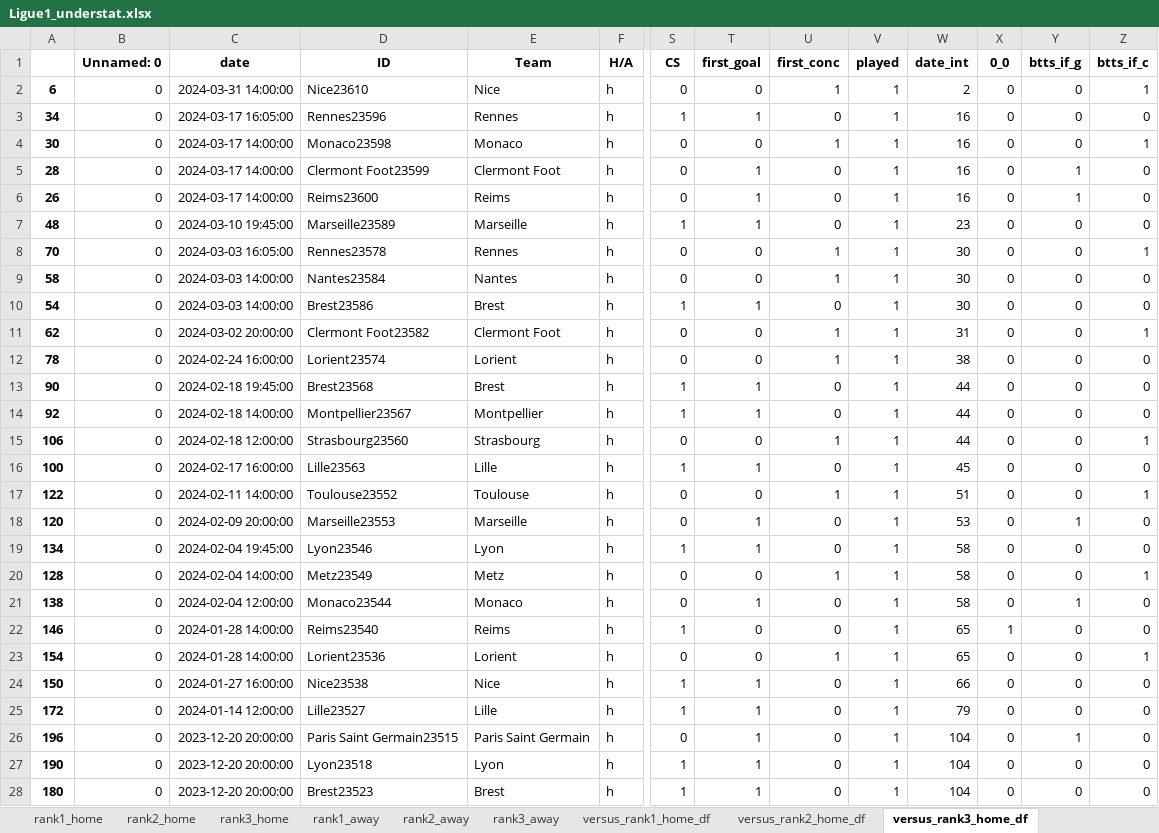
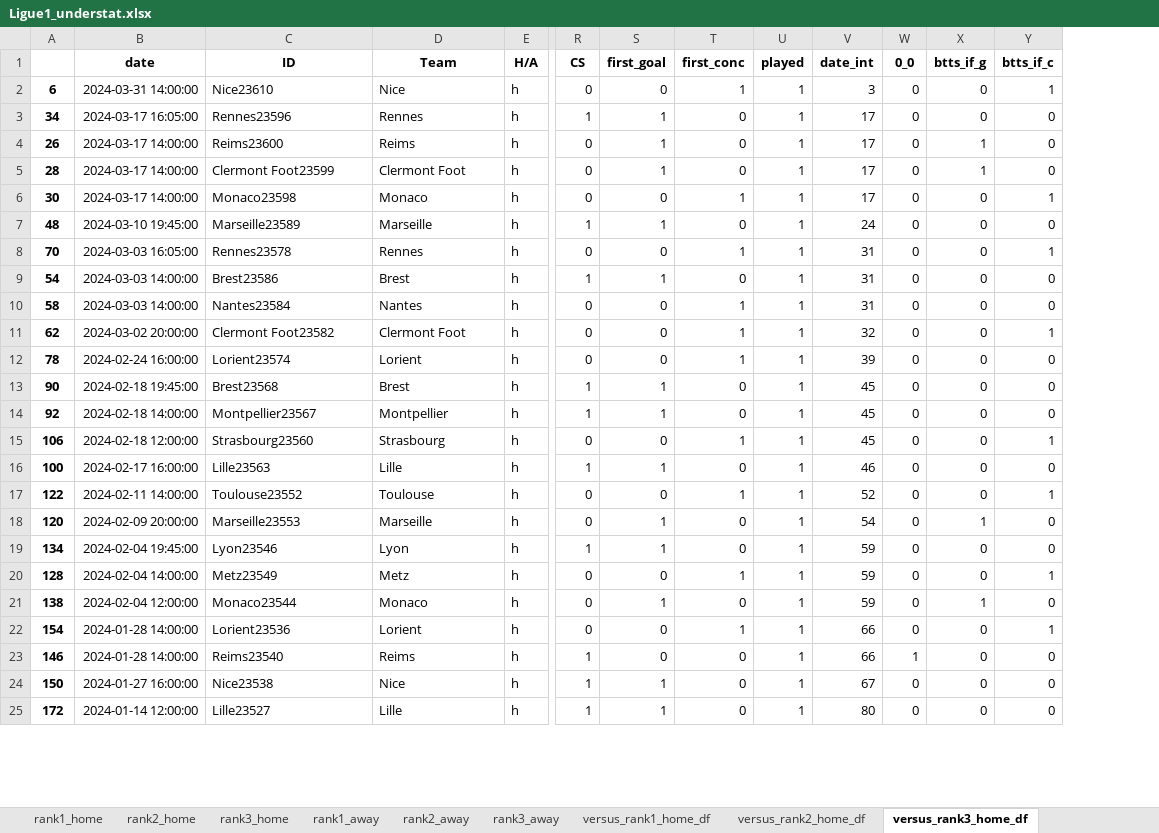
Before and after one commit to rpenn97/score_prediction_tool, an Excel workbook: EDA_DF/Ligue1_understat.xlsx, sheet versus_rank3_home_df, drawn as a sheet; only a part is shown, gaps mark what is left out; values as stored, in another font and other column widths than the file's, no borders; removed rows and columns are numbered as before the commit, all else as after; rows hold the shown columns only; the diff covers the shown part only; the diff names each change by its address in the sheet, - before the commit and + after, or states it on an @@ line.

```diff
--- a/EDA_DF/Ligue1_understat.xlsx (sheet versus_rank3_home_df)
+++ b/EDA_DF/Ligue1_understat.xlsx (sheet versus_rank3_home_df)
-column B (Unnamed: 0), rows 2-3: 0 | 0; rows 6-8: all 0; rows 10-21: all 0; rows 23-25: all 0
-V2 (date_int): 2
+V2 (date_int): 3
-V3 (date_int): 16
+V3 (date_int): 17
-row 4: 30 | 0 | 2024-03-17 14:00:00 | Monaco23598 | Monaco | h | 0 | 0 | 1 | 1 | 16 | 0 | 0 | 1
-row 5: 28 | 0 | 2024-03-17 14:00:00 | Clermont Foot23599 | Clermont Foot | h | 0 | 1 | 0 | 1 | 16 | 0 | 1 | 0
-V4 (date_int): 16
+V4 (date_int): 17
+row 5: 28 | 2024-03-17 14:00:00 | Clermont Foot23599 | Clermont Foot | h | 0 | 1 | 0 | 1 | 17 | 0 | 1 | 0
+row 6: 30 | 2024-03-17 14:00:00 | Monaco23598 | Monaco | h | 0 | 0 | 1 | 1 | 17 | 0 | 0 | 1
-V7 (date_int): 23
+V7 (date_int): 24
-V8 (date_int): 30
+V8 (date_int): 31
-row 9: 58 | 0 | 2024-03-03 14:00:00 | Nantes23584 | Nantes | h | 0 | 0 | 1 | 1 | 30 | 0 | 0 | 0
-V9 (date_int): 30
+V9 (date_int): 31
+row 10: 58 | 2024-03-03 14:00:00 | Nantes23584 | Nantes | h | 0 | 0 | 1 | 1 | 31 | 0 | 0 | 0
-V11 (date_int): 31
+V11 (date_int): 32
-V12 (date_int): 38
+V12 (date_int): 39
-V13:V15 (date_int): 44
+V13:V15 (date_int): 45
-V16 (date_int): 45
+V16 (date_int): 46
-V17 (date_int): 51
+V17 (date_int): 52
-V18 (date_int): 53
+V18 (date_int): 54
-V19:V21 (date_int): 58
+V19:V21 (date_int): 59
-row 22: 146 | 0 | 2024-01-28 14:00:00 | Reims23540 | Reims | h | 1 | 0 | 0 | 1 | 65 | 1 | 0 | 0
-V22 (date_int): 65
+V22 (date_int): 66
+row 23: 146 | 2024-01-28 14:00:00 | Reims23540 | Reims | h | 1 | 0 | 0 | 1 | 66 | 1 | 0 | 0
-V24 (date_int): 66
+V24 (date_int): 67
-V25 (date_int): 79
+V25 (date_int): 80
-row 26: 196 | 0 | 2023-12-20 20:00:00 | Paris Saint Germain23515 | Paris Saint Germain | h | 0 | 1 | 0 | 1 | 104 | 0 | 1 | 0
-row 27: 190 | 0 | 2023-12-20 20:00:00 | Lyon23518 | Lyon | h | 1 | 1 | 0 | 1 | 104 | 0 | 0 | 0
-row 28: 180 | 0 | 2023-12-20 20:00:00 | Brest23523 | Brest | h | 1 | 1 | 0 | 1 | 104 | 0 | 0 | 0
```
Also changed, not shown: 13 added rows, 10 removed rows and 90 edited cells elsewhere in this sheet, sheet gamesheet, sheet versus_rank2_home_df, sheet versus_rank3_away_df, sheet versus_rank2_away_df, sheet last10_gamesheet, sheet versus_rank1_away_df, 1 more sheet, EDA_DF/Bundesliga_understat.xlsx, EDA_DF/EPL_Rank_ML.xlsx, 11 other files.
